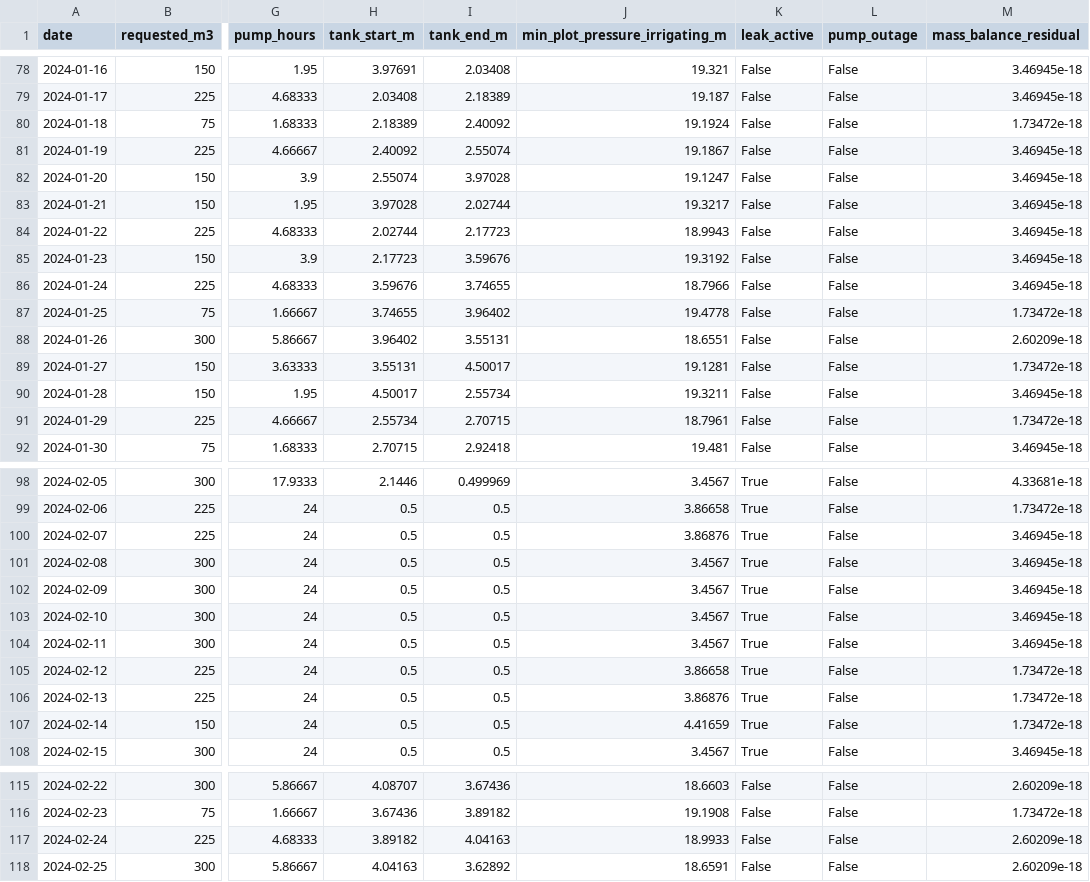
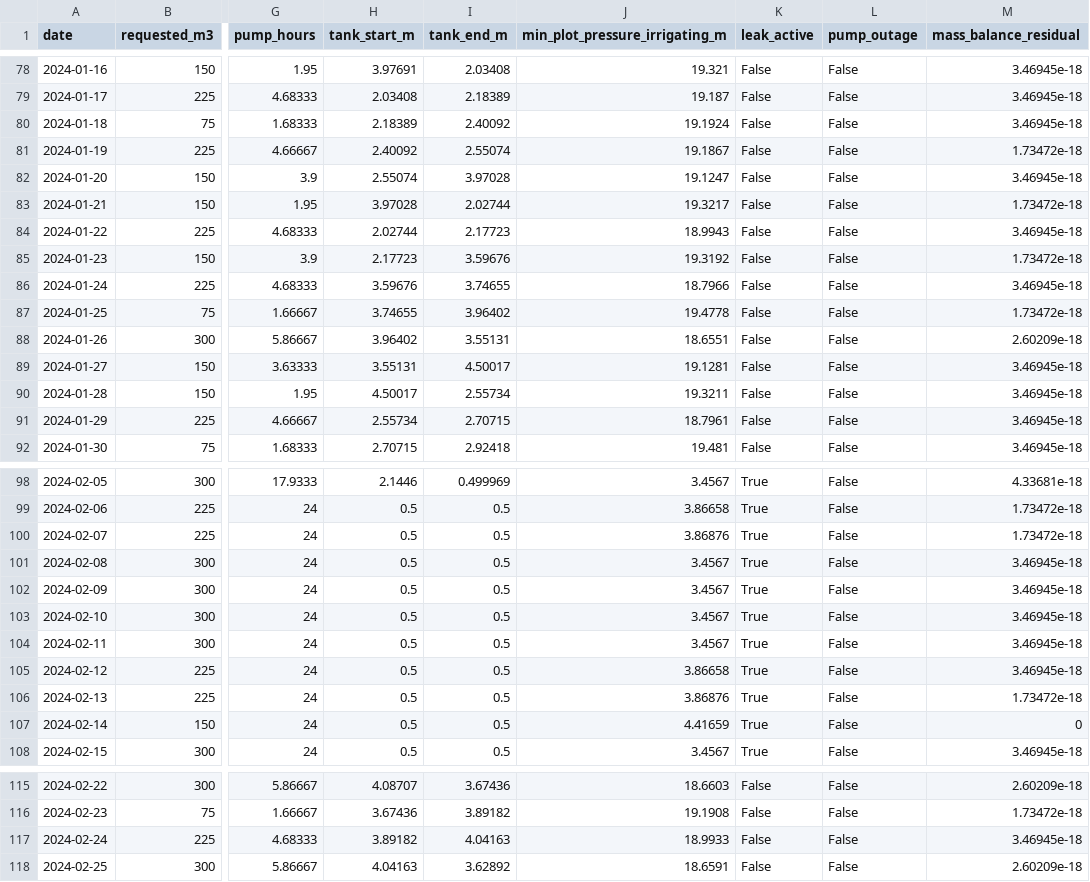
Before and after one commit to dasaradha583/smart-irrigation-digital-twin, a CSV file: outputs/season/pipe_burst/network.csv, drawn as a sheet; only a part is shown, gaps mark what is left out; the diff covers the shown part only; the diff names each change by its address in the sheet, - before the commit and + after, or states it on an @@ line.

```diff
--- a/outputs/season/pipe_burst/network.csv
+++ b/outputs/season/pipe_burst/network.csv
-M80 (mass_balance_residual): 1.73472e-18
+M80 (mass_balance_residual): 3.46945e-18
-M81 (mass_balance_residual): 3.46945e-18
+M81 (mass_balance_residual): 1.73472e-18
-M83 (mass_balance_residual): 3.46945e-18
+M83 (mass_balance_residual): 1.73472e-18
-M85 (mass_balance_residual): 3.46945e-18
+M85 (mass_balance_residual): 1.73472e-18
-M89 (mass_balance_residual): 1.73472e-18
+M89 (mass_balance_residual): 3.46945e-18
-M91 (mass_balance_residual): 1.73472e-18
+M91 (mass_balance_residual): 3.46945e-18
-M100 (mass_balance_residual): 3.46945e-18
+M100 (mass_balance_residual): 1.73472e-18
-M105 (mass_balance_residual): 1.73472e-18
+M105 (mass_balance_residual): 3.46945e-18
-M107 (mass_balance_residual): 1.73472e-18
+M107 (mass_balance_residual): 0
-M117 (mass_balance_residual): 2.60209e-18
+M117 (mass_balance_residual): 3.46945e-18
```
Also changed, not shown: 10 edited cells elsewhere in this file, outputs/phase5/scenario_by_plot.csv, outputs/phase5/scenario_comparison.csv, 27 other files.
